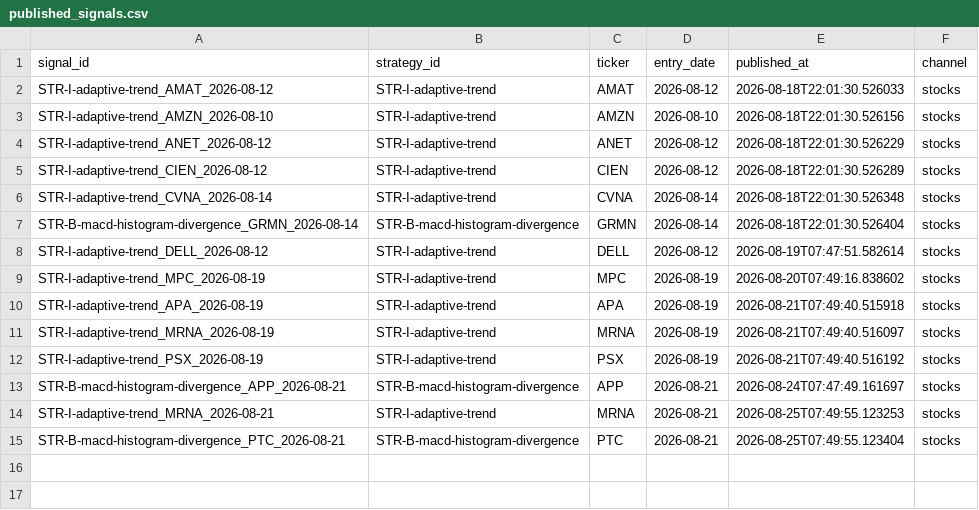
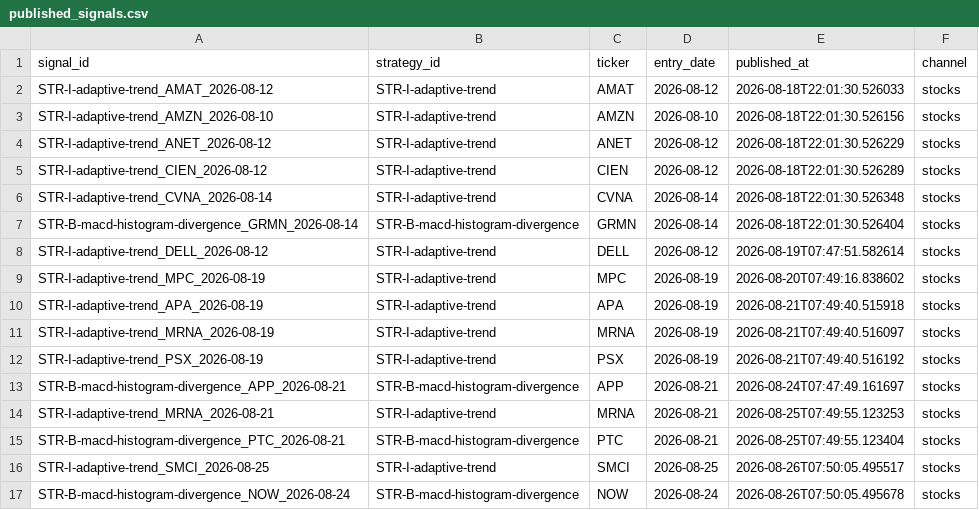
Before and after one commit to DKAgents/HermesForge, a CSV file: scripts/discord/published_signals.csv, drawn as a sheet.

```diff
--- a/scripts/discord/published_signals.csv
+++ b/scripts/discord/published_signals.csv
@@ -15 +15,3 @@ STR-I-adaptive-trend_MRNA_2026-08-21,STR-I-adaptive-trend,MRNA,2026-08-21,2026-0
 STR-B-macd-histogram-divergence_PTC_2026-08-21,STR-B-macd-histogram-divergence,PTC,2026-08-21,2026-08-25T07:49:55.123404,stocks
+STR-I-adaptive-trend_SMCI_2026-08-25,STR-I-adaptive-trend,SMCI,2026-08-25,2026-08-26T07:50:05.495517,stocks
+STR-B-macd-histogram-divergence_NOW_2026-08-24,STR-B-macd-histogram-divergence,NOW,2026-08-24,2026-08-26T07:50:05.495678,stocks
```
Also changed, not shown: 4 other files.
